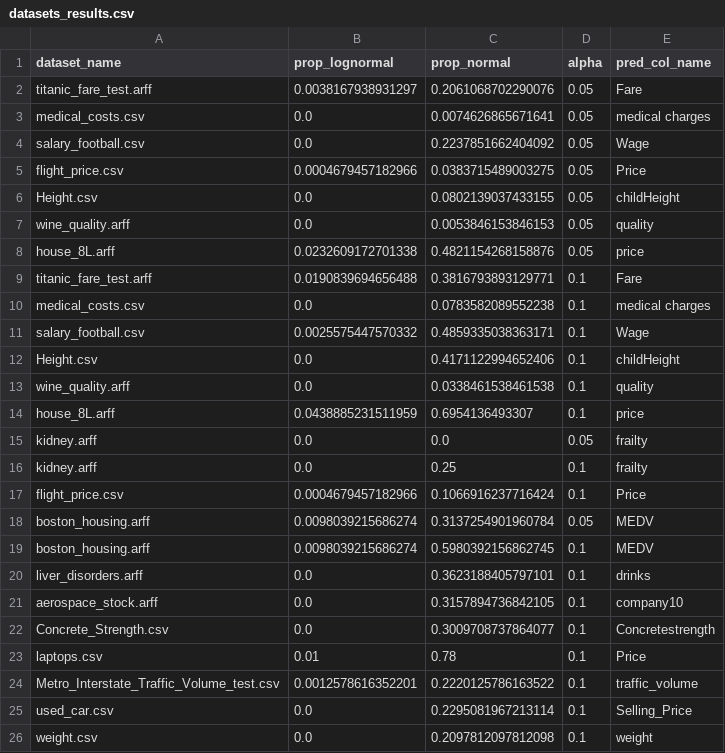
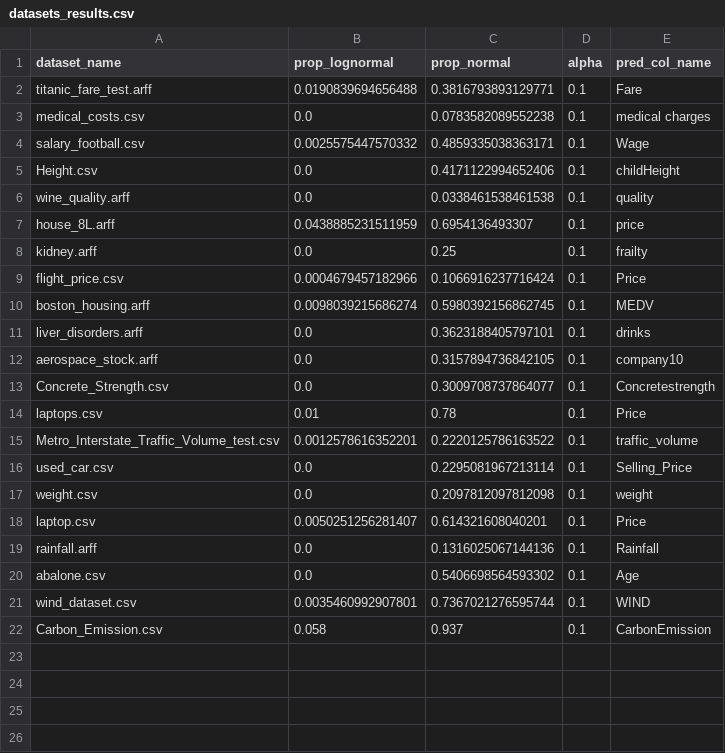
Before and after one commit to fedeegiorgi/proyecto-final, a CSV file: src/distribucion/datasets_results.csv, drawn as a sheet.

Commit message:
mas_datasets

```diff
--- a/src/distribucion/datasets_results.csv
+++ b/src/distribucion/datasets_results.csv
@@ -1,9 +1,2 @@
 dataset_name,prop_lognormal,prop_normal,alpha,pred_col_name
-titanic_fare_test.arff,0.0038167938931297,0.2061068702290076,0.05,Fare
-medical_costs.csv,0.0,0.0074626865671641,0.05,medical charges
-salary_football.csv,0.0,0.2237851662404092,0.05,Wage
-flight_price.csv,0.0004679457182966,0.0383715489003275,0.05,Price
-Height.csv,0.0,0.0802139037433155,0.05,childHeight
-wine_quality.arff,0.0,0.0053846153846153,0.05,quality
-house_8L.arff,0.0232609172701338,0.4821154268158876,0.05,price
 titanic_fare_test.arff,0.0190839694656488,0.3816793893129771,0.1,Fare
@@ -14,6 +7,4 @@ wine_quality.arff,0.0,0.0338461538461538,0.1,quality
 house_8L.arff,0.0438885231511959,0.6954136493307,0.1,price
-kidney.arff,0.0,0.0,0.05,frailty
 kidney.arff,0.0,0.25,0.1,frailty
 flight_price.csv,0.0004679457182966,0.1066916237716424,0.1,Price
-boston_housing.arff,0.0098039215686274,0.3137254901960784,0.05,MEDV
 boston_housing.arff,0.0098039215686274,0.5980392156862745,0.1,MEDV
@@ -26 +17,6 @@ used_car.csv,0.0,0.2295081967213114,0.1,Selling_Price
 weight.csv,0.0,0.2097812097812098,0.1,weight
+laptop.csv,0.0050251256281407,0.614321608040201,0.1,Price
+rainfall.arff,0.0,0.1316025067144136,0.1,Rainfall
+abalone.csv,0.0,0.5406698564593302,0.1,Age
+wind_dataset.csv,0.0035460992907801,0.7367021276595744,0.1,WIND
+Carbon_Emission.csv,0.058,0.937,0.1,CarbonEmission
```
Also changed, not shown: 3 other files.
